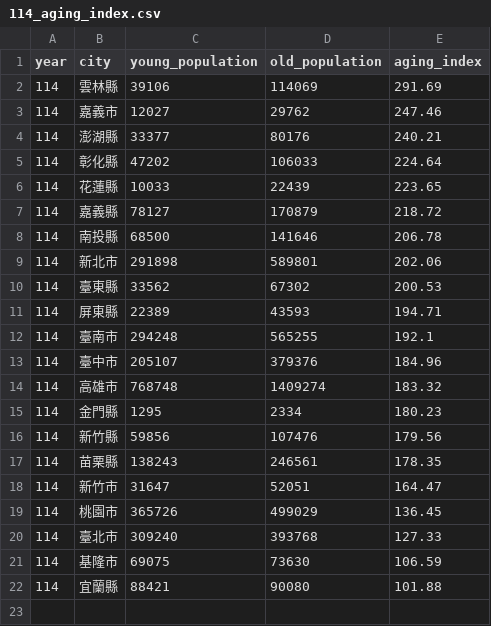
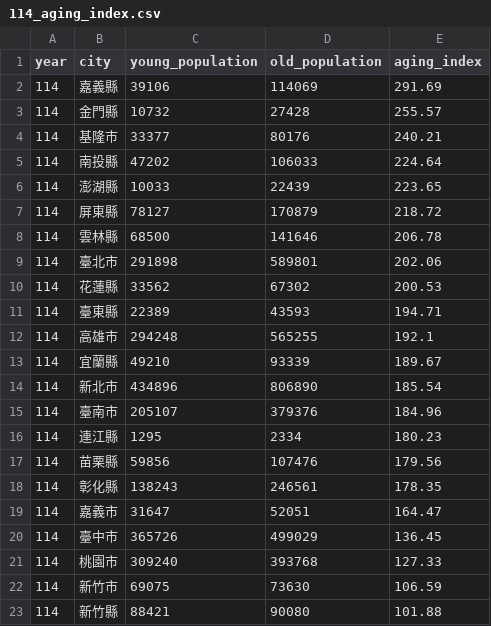
Before and after one commit to pycourse-1142/final-project-group-05, a CSV file: results/114_aging_index.csv, drawn as a sheet.

```diff
--- a/results/114_aging_index.csv
+++ b/results/114_aging_index.csv
@@ -1,22 +1,23 @@
 year,city,young_population,old_population,aging_index
-114,雲林縣,39106,114069,291.69
-114,嘉義市,12027,29762,247.46
-114,澎湖縣,33377,80176,240.21
-114,彰化縣,47202,106033,224.64
-114,花蓮縣,10033,22439,223.65
-114,嘉義縣,78127,170879,218.72
-114,南投縣,68500,141646,206.78
-114,新北市,291898,589801,202.06
-114,臺東縣,33562,67302,200.53
-114,屏東縣,22389,43593,194.71
-114,臺南市,294248,565255,192.1
-114,臺中市,205107,379376,184.96
-114,高雄市,768748,1409274,183.32
-114,金門縣,1295,2334,180.23
-114,新竹縣,59856,107476,179.56
-114,苗栗縣,138243,246561,178.35
-114,新竹市,31647,52051,164.47
-114,桃園市,365726,499029,136.45
-114,臺北市,309240,393768,127.33
-114,基隆市,69075,73630,106.59
-114,宜蘭縣,88421,90080,101.88
+114,嘉義縣,39106,114069,291.69
+114,金門縣,10732,27428,255.57
+114,基隆市,33377,80176,240.21
+114,南投縣,47202,106033,224.64
+114,澎湖縣,10033,22439,223.65
+114,屏東縣,78127,170879,218.72
+114,雲林縣,68500,141646,206.78
+114,臺北市,291898,589801,202.06
+114,花蓮縣,33562,67302,200.53
+114,臺東縣,22389,43593,194.71
+114,高雄市,294248,565255,192.1
+114,宜蘭縣,49210,93339,189.67
+114,新北市,434896,806890,185.54
+114,臺南市,205107,379376,184.96
+114,連江縣,1295,2334,180.23
+114,苗栗縣,59856,107476,179.56
+114,彰化縣,138243,246561,178.35
+114,嘉義市,31647,52051,164.47
+114,臺中市,365726,499029,136.45
+114,桃園市,309240,393768,127.33
+114,新竹市,69075,73630,106.59
+114,新竹縣,88421,90080,101.88
```
Also changed, not shown: results/114_city_population.csv, results/population_change.csv, 4 other files.
